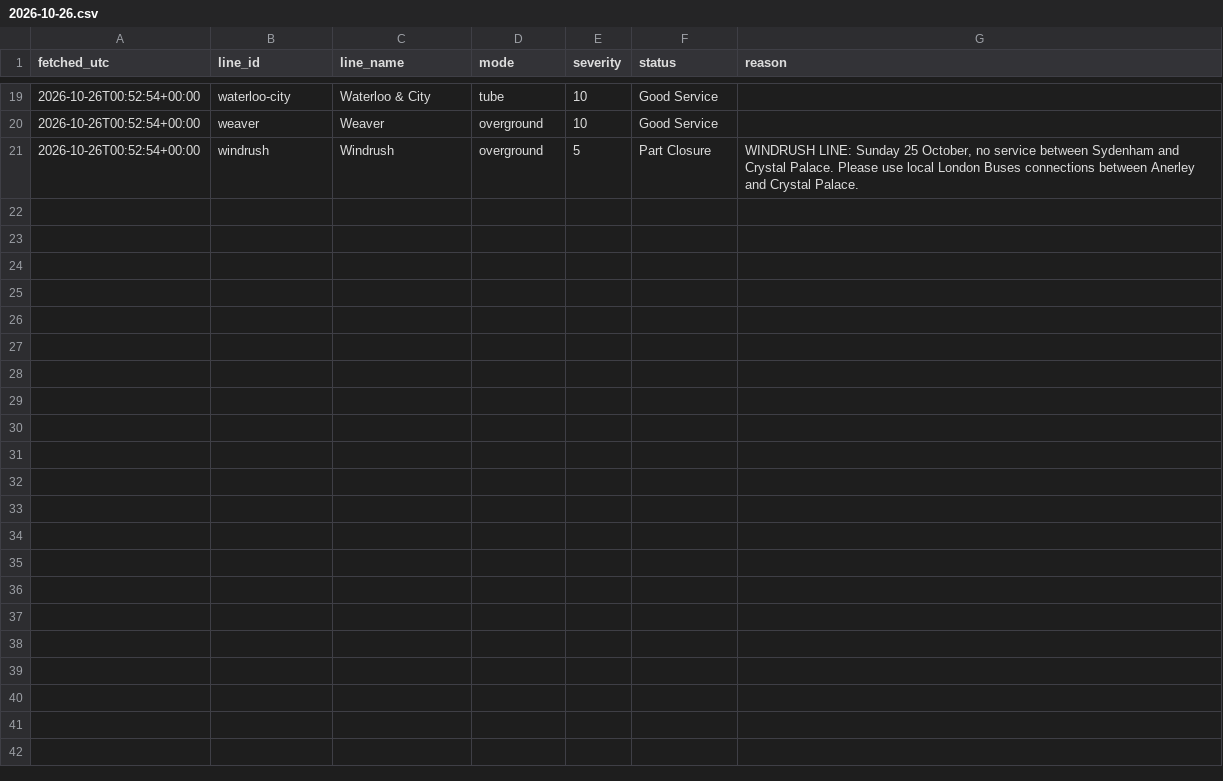
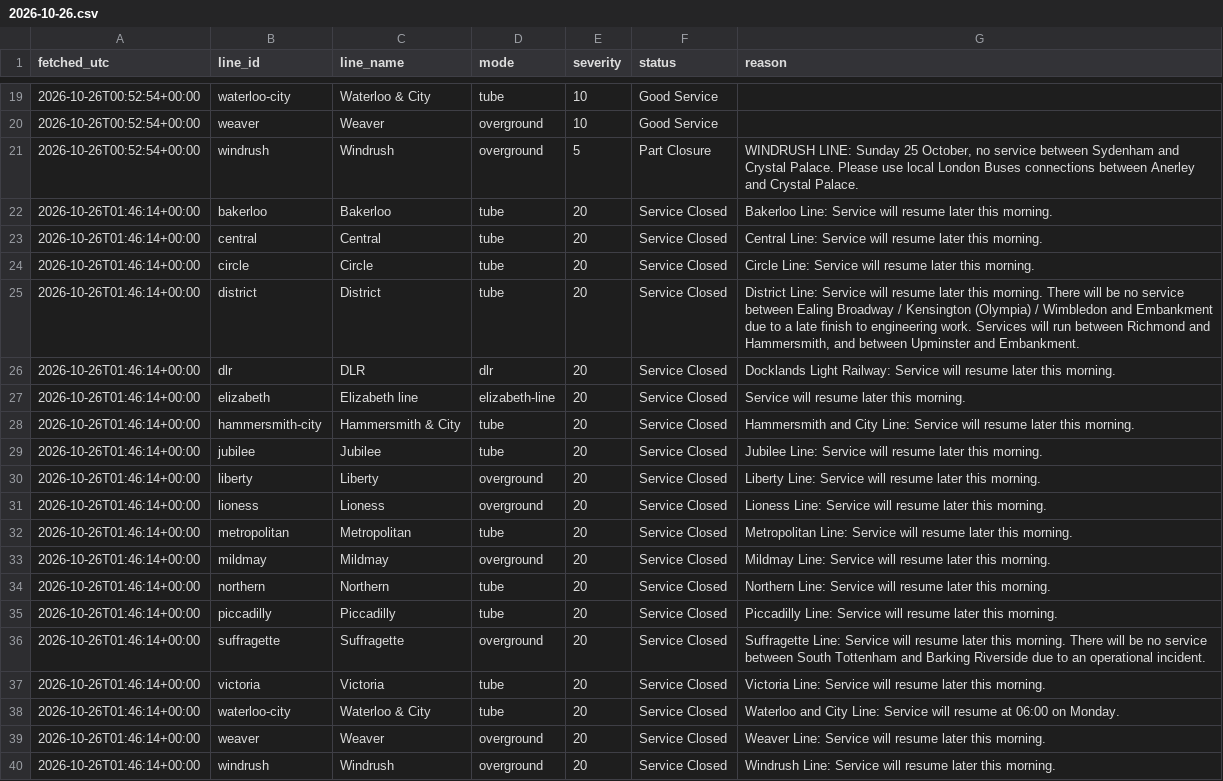
Before and after one commit to Mihir-wbs/london-tube-crowding, a CSV file: data/raw/status/2026-10-26.csv, drawn as a sheet; only a part is shown, gaps mark what is left out.

```diff
--- a/data/raw/status/2026-10-26.csv
+++ b/data/raw/status/2026-10-26.csv
@@ -21 +21,20 @@ fetched_utc,line_id,line_name,mode,severity,status,reason
 2026-10-26T00:52:54+00:00,windrush,Windrush,overground,5,Part Closure,"WINDRUSH LINE: Sunday 25 October, no service between Sydenham and Crystal Palace. Please use local London Buses connections between Anerley and Crystal Palace."
+2026-10-26T01:46:14+00:00,bakerloo,Bakerloo,tube,20,Service Closed,Bakerloo Line: Service will resume later this morning.
+2026-10-26T01:46:14+00:00,central,Central,tube,20,Service Closed,Central Line: Service will resume later this morning.
+2026-10-26T01:46:14+00:00,circle,Circle,tube,20,Service Closed,Circle Line: Service will resume later this morning.
+2026-10-26T01:46:14+00:00,district,District,tube,20,Service Closed,"District Line: Service will resume later this morning. There will be no service between Ealing Broadway / Kensington (Olympia) / Wimbledon and Embankment due to a late finish to engineering work. Services will run between Richmond and Hammersmith, and between Upminster and Embankment."
+2026-10-26T01:46:14+00:00,dlr,DLR,dlr,20,Service Closed,Docklands Light Railway: Service will resume later this morning.
+2026-10-26T01:46:14+00:00,elizabeth,Elizabeth line,elizabeth-line,20,Service Closed,Service will resume later this morning.
+2026-10-26T01:46:14+00:00,hammersmith-city,Hammersmith & City,tube,20,Service Closed,Hammersmith and City Line: Service will resume later this morning.
+2026-10-26T01:46:14+00:00,jubilee,Jubilee,tube,20,Service Closed,Jubilee Line: Service will resume later this morning.
+2026-10-26T01:46:14+00:00,liberty,Liberty,overground,20,Service Closed,Liberty Line: Service will resume later this morning.
+2026-10-26T01:46:14+00:00,lioness,Lioness,overground,20,Service Closed,Lioness Line: Service will resume later this morning.
+2026-10-26T01:46:14+00:00,metropolitan,Metropolitan,tube,20,Service Closed,Metropolitan Line: Service will resume later this morning.
+2026-10-26T01:46:14+00:00,mildmay,Mildmay,overground,20,Service Closed,Mildmay Line: Service will resume later this morning.
+2026-10-26T01:46:14+00:00,northern,Northern,tube,20,Service Closed,Northern Line: Service will resume later this morning.
+2026-10-26T01:46:14+00:00,piccadilly,Piccadilly,tube,20,Service Closed,Piccadilly Line: Service will resume later this morning.
+2026-10-26T01:46:14+00:00,suffragette,Suffragette,overground,20,Service Closed,Suffragette Line: Service will resume later this morning. There will be no service between South Tottenham and Barking Riverside due to an operational incident.
+2026-10-26T01:46:14+00:00,victoria,Victoria,tube,20,Service Closed,Victoria Line: Service will resume later this morning.
+2026-10-26T01:46:14+00:00,waterloo-city,Waterloo & City,tube,20,Service Closed,Waterloo and City Line: Service will resume at 06:00 on Monday.
+2026-10-26T01:46:14+00:00,weaver,Weaver,overground,20,Service Closed,Weaver Line: Service will resume later this morning.
+2026-10-26T01:46:14+00:00,windrush,Windrush,overground,20,Service Closed,Windrush Line: Service will resume later this morning.
```
Also changed, not shown: data/raw/crowding/2026-10-26.csv, 1 other file.
